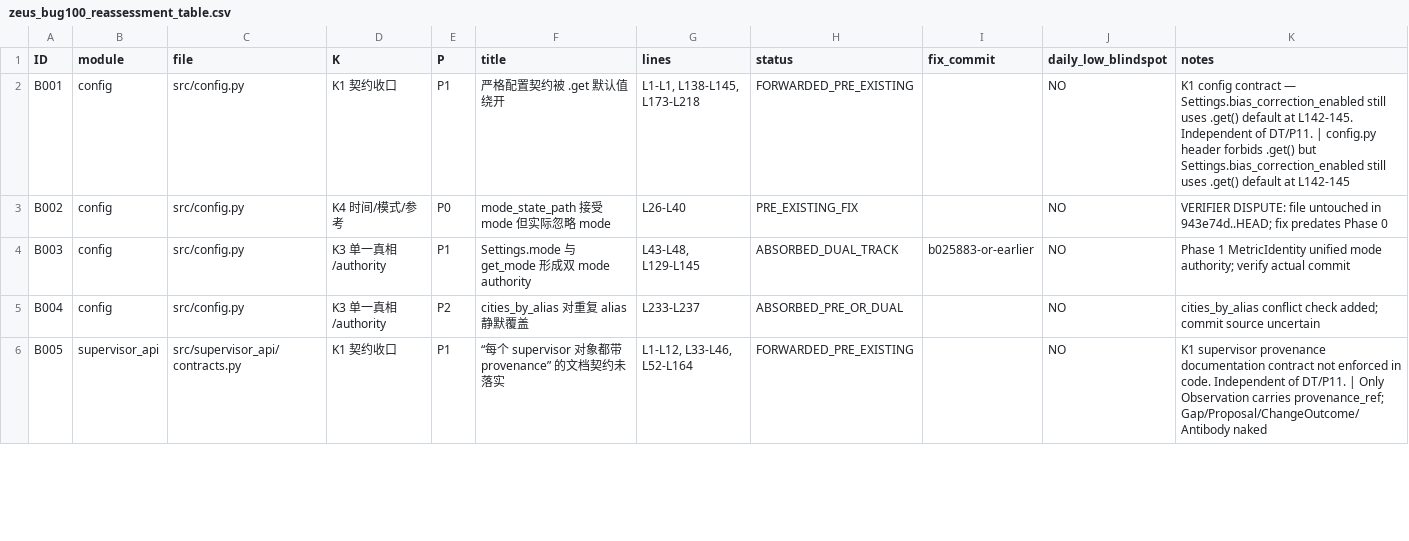
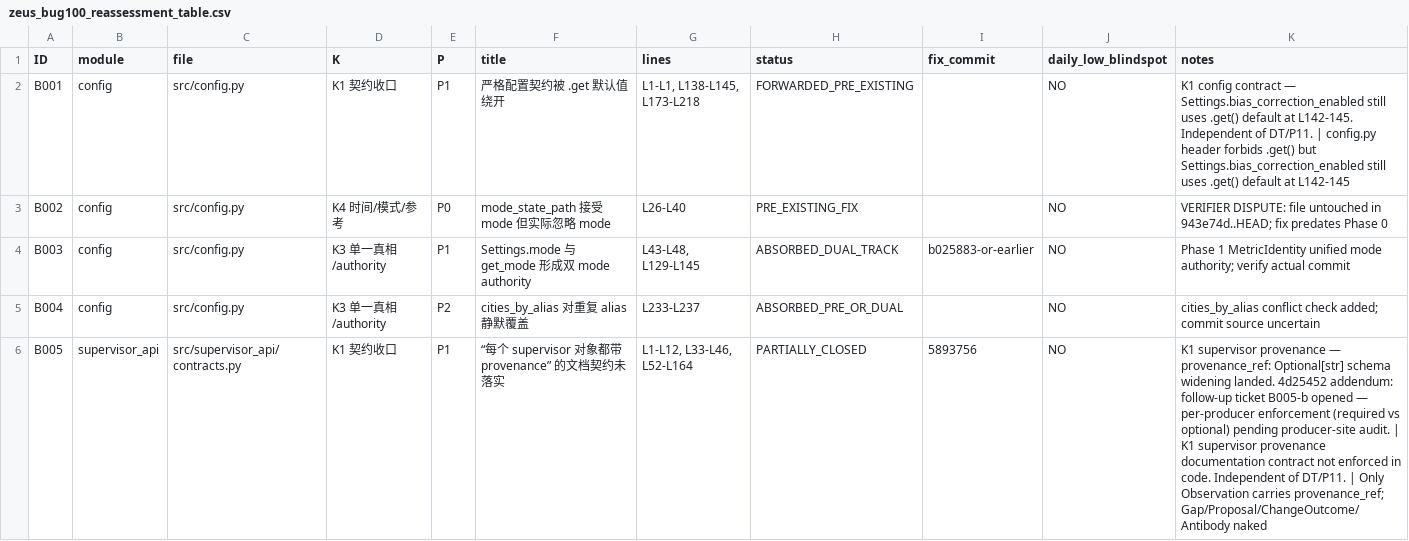
Before and after one commit to fitz-s/zeus, a CSV file: docs/to-do-list/zeus_bug100_reassessment_table.csv, drawn as a sheet; only a part is shown; the diff covers the shown part only.

```diff
--- a/docs/to-do-list/zeus_bug100_reassessment_table.csv
+++ b/docs/to-do-list/zeus_bug100_reassessment_table.csv
@@ -5,2 +5,2 @@ B003,config,src/config.py,K3 单一真相/authority,P1,Settings.mode 与 get_mod
 B004,config,src/config.py,K3 单一真相/authority,P2,cities_by_alias 对重复 alias 静默覆盖,L233-L237,ABSORBED_PRE_OR_DUAL,,NO,cities_by_alias conflict check added; commit source uncertain
-B005,supervisor_api,src/supervisor_api/contracts.py,K1 契约收口,P1,“每个 supervisor 对象都带 provenance” 的文档契约未落实,"L1-L12, L33-L46, L52-L164",FORWARDED_PRE_EXISTING,,NO,K1 supervisor provenance documentation contract not enforced in code. Independent of DT/P11. | Only Observation carries provenance_ref; Gap/Proposal/ChangeOutcome/Antibody naked
+B005,supervisor_api,src/supervisor_api/contracts.py,K1 契约收口,P1,“每个 supervisor 对象都带 provenance” 的文档契约未落实,"L1-L12, L33-L46, L52-L164",PARTIALLY_CLOSED,5893756,NO,K1 supervisor provenance — provenance_ref: Optional[str] schema widening landed. 4d25452 addendum: follow-up ticket B005-b opened — per-producer enforcement (required vs optional) pending producer-site audit. | K1 supervisor provenance documentation contract not enforced in code. Independent of DT/P11. | Only Observation carries provenance_ref; Gap/Proposal/ChangeOutcome/Antibody naked
```
Also changed, not shown: 15 edited cells elsewhere in this file.
